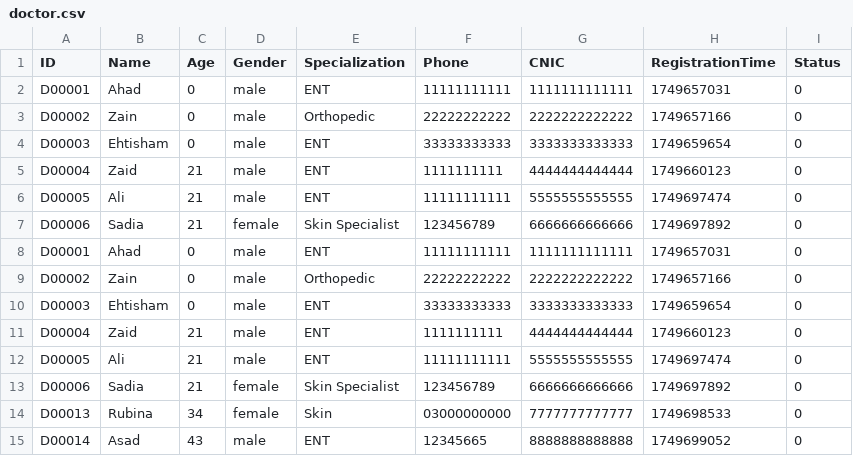
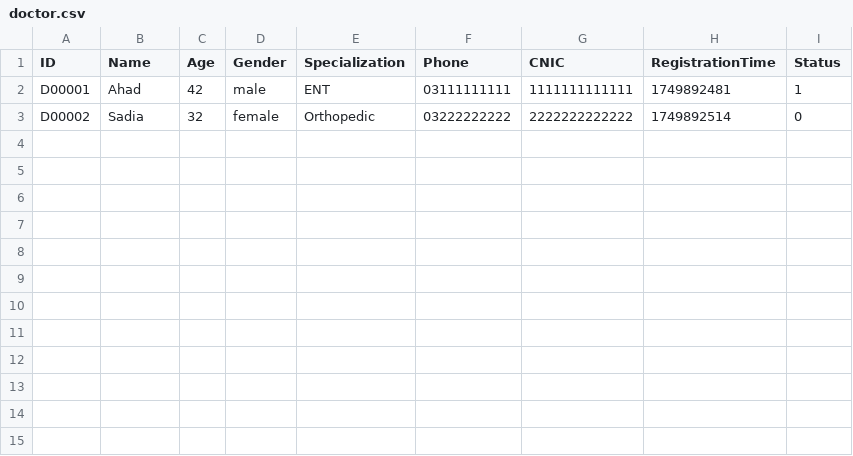
Before and after one commit to AhadLatif/HMS_System_C, a CSV file: data/doctor.csv, drawn as a sheet.

Commit message:
Refactor Makefile and update doctor and patient data; enhance admin module with exit option

```diff
--- a/data/doctor.csv
+++ b/data/doctor.csv
@@ -1,15 +1,3 @@
 ID,Name,Age,Gender,Specialization,Phone,CNIC,RegistrationTime,Status
-D00001,Ahad,0,male,ENT,"11111111111","1111111111111",1749657031,0
-D00002,Zain,0,male,Orthopedic,"22222222222","2222222222222",1749657166,0
-D00003,Ehtisham,0,male,ENT,"33333333333","3333333333333",1749659654,0
-D00004,Zaid,21,male,ENT,"1111111111","4444444444444",1749660123,0
-D00005,Ali,21,male,ENT,"11111111111","5555555555555",1749697474,0
-D00006,Sadia,21,female,Skin Specialist,"123456789","6666666666666",1749697892,0
-D00001,Ahad,0,male,ENT,"11111111111","1111111111111",1749657031,0
-D00002,Zain,0,male,Orthopedic,"22222222222","2222222222222",1749657166,0
-D00003,Ehtisham,0,male,ENT,"33333333333","3333333333333",1749659654,0
-D00004,Zaid,21,male,ENT,"1111111111","4444444444444",1749660123,0
-D00005,Ali,21,male,ENT,"11111111111","5555555555555",1749697474,0
-D00006,Sadia,21,female,Skin Specialist,"123456789","6666666666666",1749697892,0
-D00013,Rubina,34,female,Skin ,"03000000000","7777777777777",1749698533,0
-D00014,Asad,43,male,ENT,"12345665","8888888888888",1749699052,0
+D00001,Ahad,42,male,ENT,"03111111111","1111111111111",1749892481,1
+D00002,Sadia,32,female,Orthopedic,"03222222222","2222222222222",1749892514,0
```
Also changed, not shown: 9 other files.
